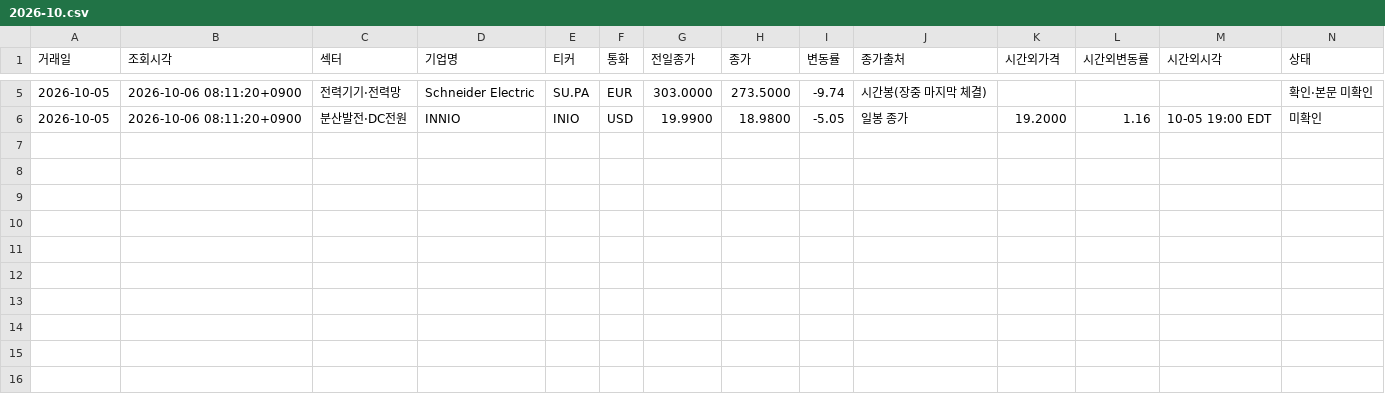
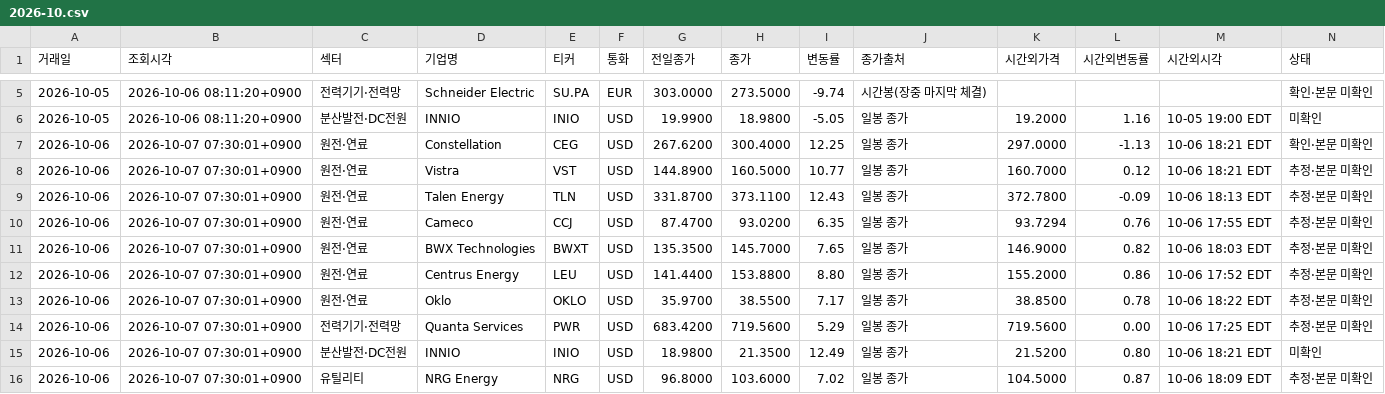
Before and after one commit to dlacksgud11111-tech/News-Clipper, a CSV file: movers/2026-10.csv, drawn as a sheet; only a part is shown, gaps mark what is left out; rows hold the shown columns only; the diff names each change by its address in the sheet, - before the commit and + after, or states it on an @@ line.

```diff
--- a/movers/2026-10.csv
+++ b/movers/2026-10.csv
+row 7: 2026-10-06 | 2026-10-07 07:30:01+0900 | 원전·연료 | Constellation | CEG | USD | 267.6200 | 300.4000 | 12.25 | 일봉 종가 | 297.0000 | -1.13 | 10-06 18:21 EDT | 확인·본문 미확인
+row 8: 2026-10-06 | 2026-10-07 07:30:01+0900 | 원전·연료 | Vistra | VST | USD | 144.8900 | 160.5000 | 10.77 | 일봉 종가 | 160.7000 | 0.12 | 10-06 18:21 EDT | 추정·본문 미확인
+row 9: 2026-10-06 | 2026-10-07 07:30:01+0900 | 원전·연료 | Talen Energy | TLN | USD | 331.8700 | 373.1100 | 12.43 | 일봉 종가 | 372.7800 | -0.09 | 10-06 18:13 EDT | 추정·본문 미확인
+row 10: 2026-10-06 | 2026-10-07 07:30:01+0900 | 원전·연료 | Cameco | CCJ | USD | 87.4700 | 93.0200 | 6.35 | 일봉 종가 | 93.7294 | 0.76 | 10-06 17:55 EDT | 추정·본문 미확인
+row 11: 2026-10-06 | 2026-10-07 07:30:01+0900 | 원전·연료 | BWX Technologies | BWXT | USD | 135.3500 | 145.7000 | 7.65 | 일봉 종가 | 146.9000 | 0.82 | 10-06 18:03 EDT | 추정·본문 미확인
+row 12: 2026-10-06 | 2026-10-07 07:30:01+0900 | 원전·연료 | Centrus Energy | LEU | USD | 141.4400 | 153.8800 | 8.80 | 일봉 종가 | 155.2000 | 0.86 | 10-06 17:52 EDT | 추정·본문 미확인
+row 13: 2026-10-06 | 2026-10-07 07:30:01+0900 | 원전·연료 | Oklo | OKLO | USD | 35.9700 | 38.5500 | 7.17 | 일봉 종가 | 38.8500 | 0.78 | 10-06 18:22 EDT | 추정·본문 미확인
+row 14: 2026-10-06 | 2026-10-07 07:30:01+0900 | 전력기기·전력망 | Quanta Services | PWR | USD | 683.4200 | 719.5600 | 5.29 | 일봉 종가 | 719.5600 | 0.00 | 10-06 17:25 EDT | 추정·본문 미확인
+row 15: 2026-10-06 | 2026-10-07 07:30:01+0900 | 분산발전·DC전원 | INNIO | INIO | USD | 18.9800 | 21.3500 | 12.49 | 일봉 종가 | 21.5200 | 0.80 | 10-06 18:21 EDT | 미확인
+row 16: 2026-10-06 | 2026-10-07 07:30:01+0900 | 유틸리티 | NRG Energy | NRG | USD | 96.8000 | 103.6000 | 7.02 | 일봉 종가 | 104.5000 | 0.87 | 10-06 18:09 EDT | 추정·본문 미확인
```
Also changed, not shown: 1 other file.
